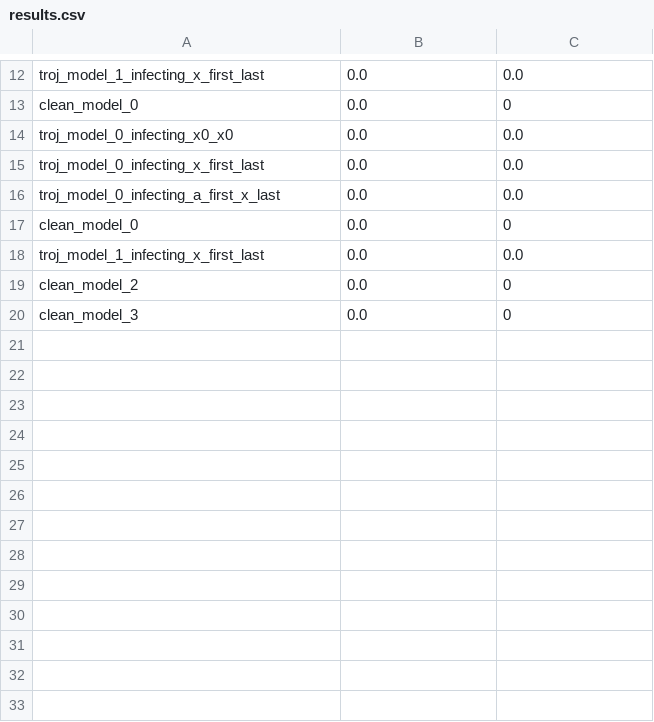
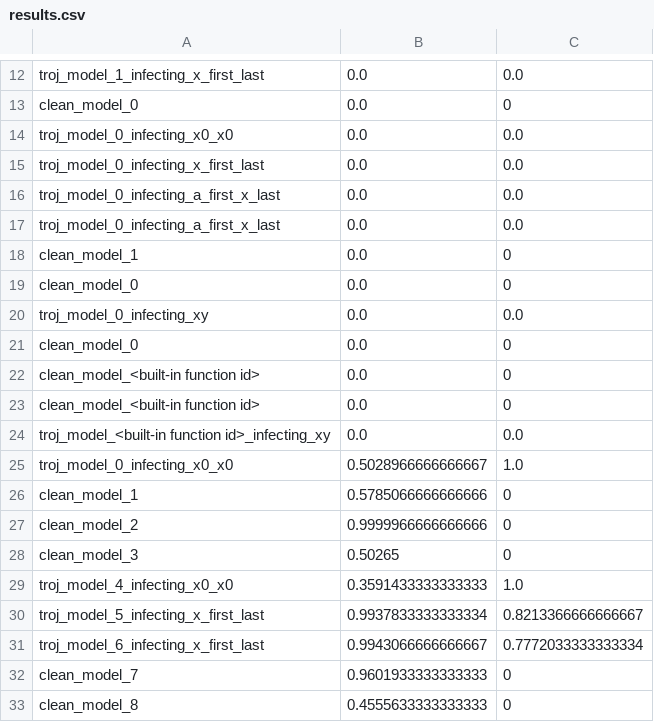
Before and after one commit to guilevieiram/psc, a CSV file: whatIs/results.csv, drawn as a sheet; only a part is shown, gaps mark what is left out.

```diff
--- a/whatIs/results.csv
+++ b/whatIs/results.csv
@@ -16,5 +16,18 @@ troj_model_0_infecting_x_first_last, 0.0, 0.0
 troj_model_0_infecting_a_first_x_last, 0.0, 0.0
+troj_model_0_infecting_a_first_x_last, 0.0, 0.0
+clean_model_1, 0.0, 0
 clean_model_0, 0.0, 0
-troj_model_1_infecting_x_first_last, 0.0, 0.0
-clean_model_2, 0.0, 0
-clean_model_3, 0.0, 0
+troj_model_0_infecting_xy, 0.0, 0.0
+clean_model_0, 0.0, 0
+clean_model_<built-in function id>, 0.0, 0
+clean_model_<built-in function id>, 0.0, 0
+troj_model_<built-in function id>_infecting_xy, 0.0, 0.0
+troj_model_0_infecting_x0_x0, 0.5028966666666667, 1.0
+clean_model_1, 0.5785066666666666, 0
+clean_model_2, 0.9999966666666666, 0
+clean_model_3, 0.50265, 0
+troj_model_4_infecting_x0_x0, 0.3591433333333333, 1.0
+troj_model_5_infecting_x_first_last, 0.9937833333333334, 0.8213366666666667
+troj_model_6_infecting_x_first_last, 0.9943066666666667, 0.7772033333333334
+clean_model_7, 0.9601933333333333, 0
+clean_model_8, 0.4555633333333333, 0
```
Also changed, not shown: 6 other files.
